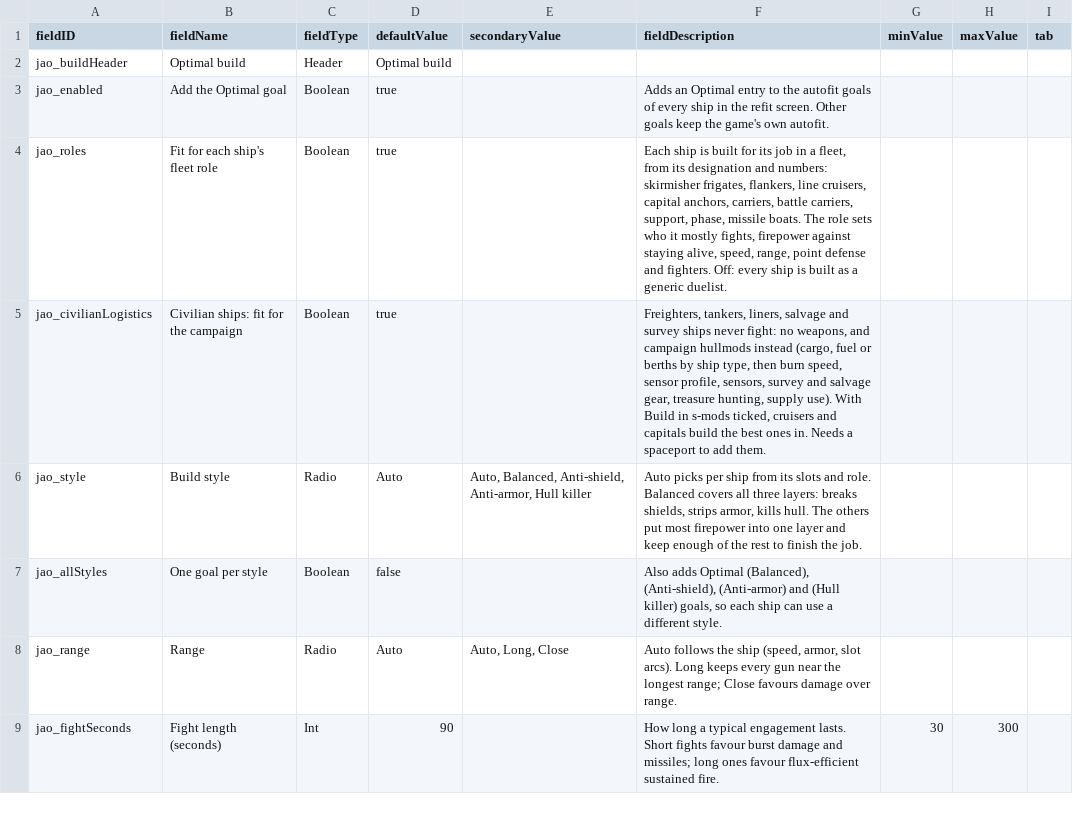
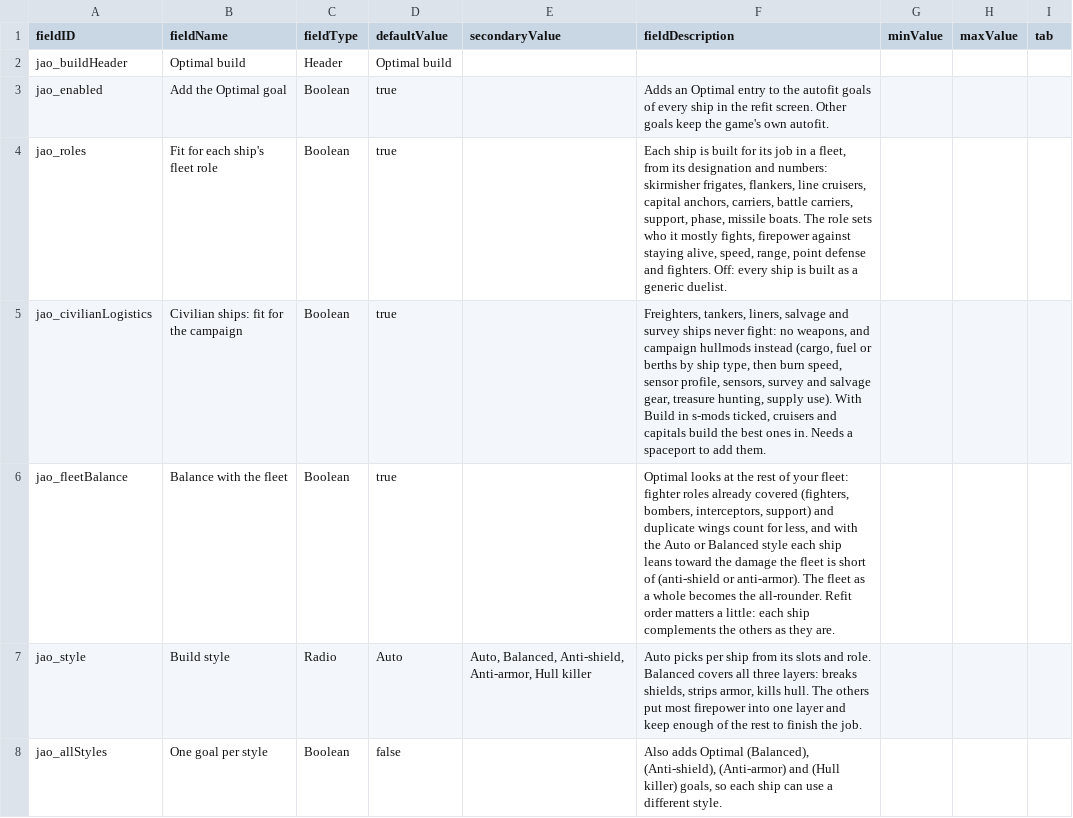
Before and after one commit to Mjolniar/auto-outfitting, a CSV file: data/config/LunaSettings.csv, drawn as a sheet; only a part is shown; the shorter side is filled out with more unchanged rows.

```diff
--- a/data/config/LunaSettings.csv
+++ b/data/config/LunaSettings.csv
@@ -5,2 +5,3 @@ jao_roles,Fit for each ship's fleet role,Boolean,true,,"Each ship is built for i
 jao_civilianLogistics,Civilian ships: fit for the campaign,Boolean,true,,"Freighters, tankers, liners, salvage and survey ships never fight: no weapons, and campaign hullmods instead (cargo, fuel or berths by ship type, then burn speed, sensor profile, sensors, survey and salvage gear, treasure hunting, supply use). With Build in s-mods ticked, cruisers and capitals build the best ones in. Needs a spaceport to add them.",,,
+jao_fleetBalance,Balance with the fleet,Boolean,true,,"Optimal looks at the rest of your fleet: fighter roles already covered (fighters, bombers, interceptors, support) and duplicate wings count for less, and with the Auto or Balanced style each ship leans toward the damage the fleet is short of (anti-shield or anti-armor). The fleet as a whole becomes the all-rounder. Refit order matters a little: each ship complements the others as they are.",,,
 jao_style,Build style,Radio,Auto,"Auto, Balanced, Anti-shield, Anti-armor, Hull killer","Auto picks per ship from its slots and role. Balanced covers all three layers: breaks shields, strips armor, kills hull. The others put most firepower into one layer and keep enough of the rest to finish the job.",,,
```
Also changed, not shown: 15 other files.
